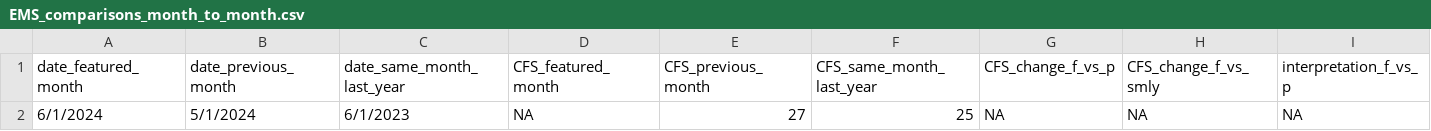
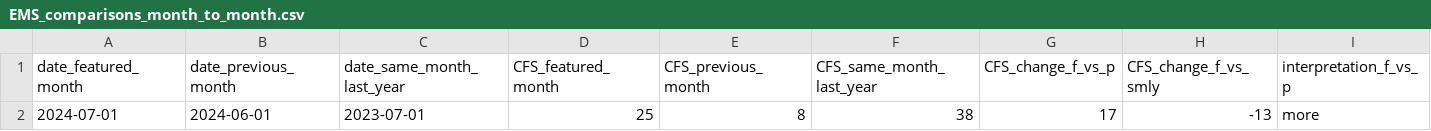
Before and after one commit to peterboroughpublichealth/public-data-opioid-EWSS, a CSV file: EMS-calls/EMS_comparisons_month_to_month.csv, drawn as a sheet; only a part is shown; removed rows and columns are numbered as before the commit, all else as after; rows hold the shown columns only; the diff names each change by its address in the sheet, - before the commit and + after, or states it on an @@ line.

```diff
--- a/EMS-calls/EMS_comparisons_month_to_month.csv
+++ b/EMS-calls/EMS_comparisons_month_to_month.csv
-row 2: 6/1/2024 | 5/1/2024 | 6/1/2023 | NA | 27 | 25 | NA | NA | NA
+row 2: 2024-07-01 | 2024-06-01 | 2023-07-01 | 25 | 8 | 38 | 17 | -13 | more
```
Also changed, not shown: EMS-calls/EMS_by_month.csv, EMS-calls/EMS_metrics_last_12_months.csv, 1 other file.
